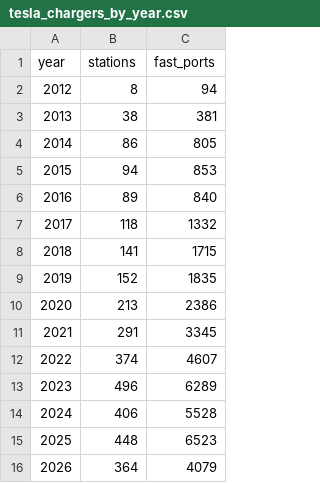
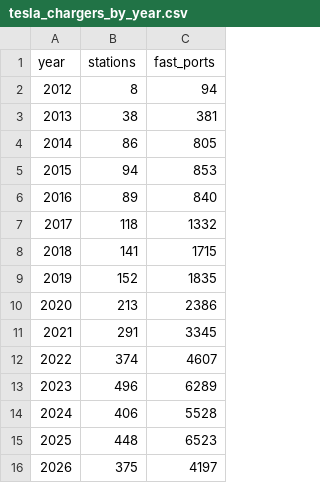
Before and after one commit to Shubham080802/tesla-Rivian-dashboard, a CSV file: data/external/ev/tesla_chargers_by_year.csv, drawn as a sheet.

```diff
--- a/data/external/ev/tesla_chargers_by_year.csv
+++ b/data/external/ev/tesla_chargers_by_year.csv
@@ -15,2 +15,2 @@ year,stations,fast_ports
 2025,448,6523
-2026,364,4079
+2026,375,4197
```
Also changed, not shown: data/external/ev/wikipedia_pageviews.csv, data/external/research/gdelt_lucid_timelinevolraw.csv, 8 other files.
